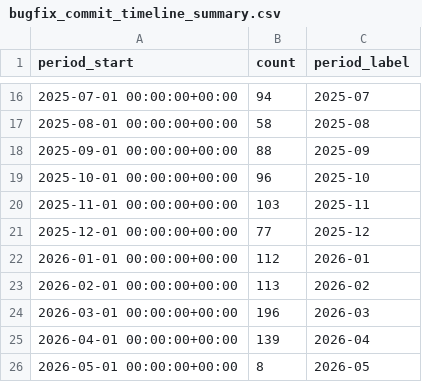
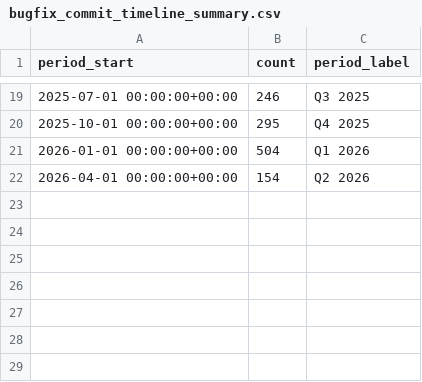
Before and after one commit to chempananickal/WAB_ASSE, a CSV file: Code/output/latest/bugfix_commit_timeline_summary.csv, drawn as a sheet; only a part is shown, gaps mark what is left out; the diff covers the shown part only.

```diff
--- a/Code/output/latest/bugfix_commit_timeline_summary.csv
+++ b/Code/output/latest/bugfix_commit_timeline_summary.csv
@@ -16,11 +19,4 @@ period_start,count,period_label
-2025-07-01 00:00:00+00:00,94,2025-07
-2025-08-01 00:00:00+00:00,58,2025-08
-2025-09-01 00:00:00+00:00,88,2025-09
-2025-10-01 00:00:00+00:00,96,2025-10
-2025-11-01 00:00:00+00:00,103,2025-11
-2025-12-01 00:00:00+00:00,77,2025-12
-2026-01-01 00:00:00+00:00,112,2026-01
-2026-02-01 00:00:00+00:00,113,2026-02
-2026-03-01 00:00:00+00:00,196,2026-03
-2026-04-01 00:00:00+00:00,139,2026-04
-2026-05-01 00:00:00+00:00,8,2026-05
+2025-07-01 00:00:00+00:00,246,Q3 2025
+2025-10-01 00:00:00+00:00,295,Q4 2025
+2026-01-01 00:00:00+00:00,504,Q1 2026
+2026-04-01 00:00:00+00:00,154,Q2 2026
```
Also changed, not shown: 13 added rows, 10 removed rows and 8 edited cells elsewhere in this file, Code/output/latest/complexity_bucket_summary.csv, Code/output/latest/package_summary.csv, 26 other files.
